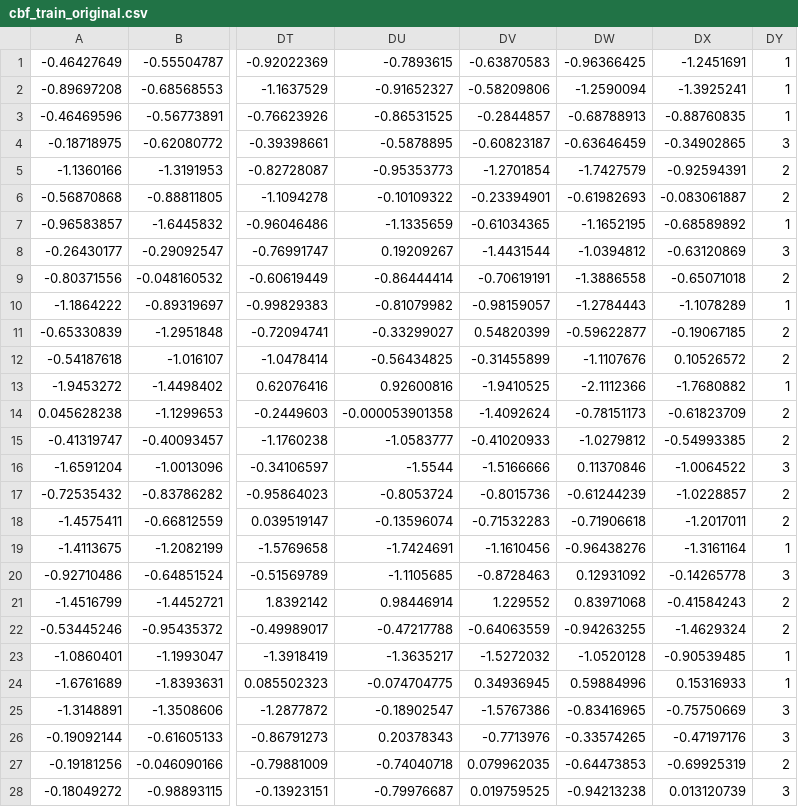
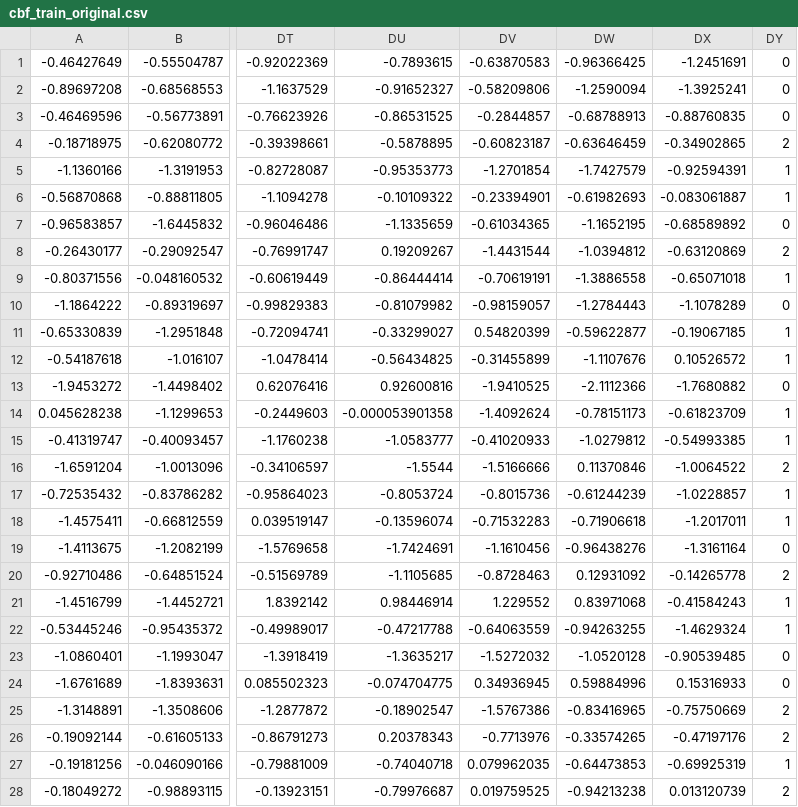
Before and after one commit to SFI-CSSS2016/cbf-dl, a CSV file: src/resources/data/CBF/cbf_train_original.csv, drawn as a sheet; only a part is shown, gaps mark what is left out; the diff covers the shown part only; the diff names each change by its address in the sheet, - before the commit and + after, or states it on an @@ line.

```diff
--- a/src/resources/data/CBF/cbf_train_original.csv
+++ b/src/resources/data/CBF/cbf_train_original.csv
-DY1:DY3: 1
+DY1:DY3: 0
-DY4: 3
+DY4: 2
-DY5:DY6: 2
+DY5:DY6: 1
-DY7: 1
+DY7: 0
-DY8: 3
+DY8: 2
-DY9: 2
+DY9: 1
-DY10: 1
+DY10: 0
-DY11:DY12: 2
+DY11:DY12: 1
-DY13: 1
+DY13: 0
-DY14:DY15: 2
+DY14:DY15: 1
-DY16: 3
+DY16: 2
-DY17:DY18: 2
+DY17:DY18: 1
-DY19: 1
+DY19: 0
-DY20: 3
+DY20: 2
-DY21:DY22: 2
+DY21:DY22: 1
-DY23:DY24: 1
+DY23:DY24: 0
-DY25:DY26: 3
+DY25:DY26: 2
-DY27: 2
+DY27: 1
-DY28: 3
+DY28: 2
```
Also changed, not shown: 2 edited cells elsewhere in this file, 4 other files.
